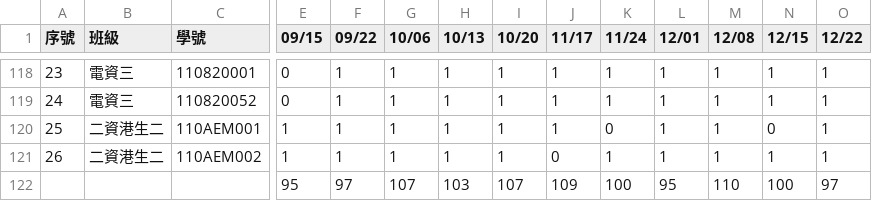
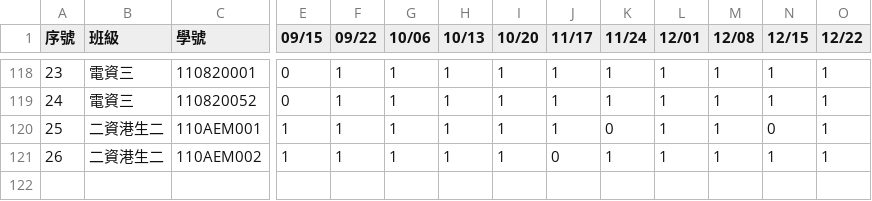
Before and after one commit to yungpei/vis2023f_grade, a CSV file: csv/attend.csv, drawn as a sheet; only a part is shown, gaps mark what is left out; rows hold the shown columns only; the diff names each change by its address in the sheet, - before the commit and + after, or states it on an @@ line.

Commit message:
Update attend.csv

```diff
--- a/csv/attend.csv
+++ b/csv/attend.csv
-row 122:  |  |  | 95 | 97 | 107 | 103 | 107 | 109 | 100 | 95 | 110 | 100 | 97
```
